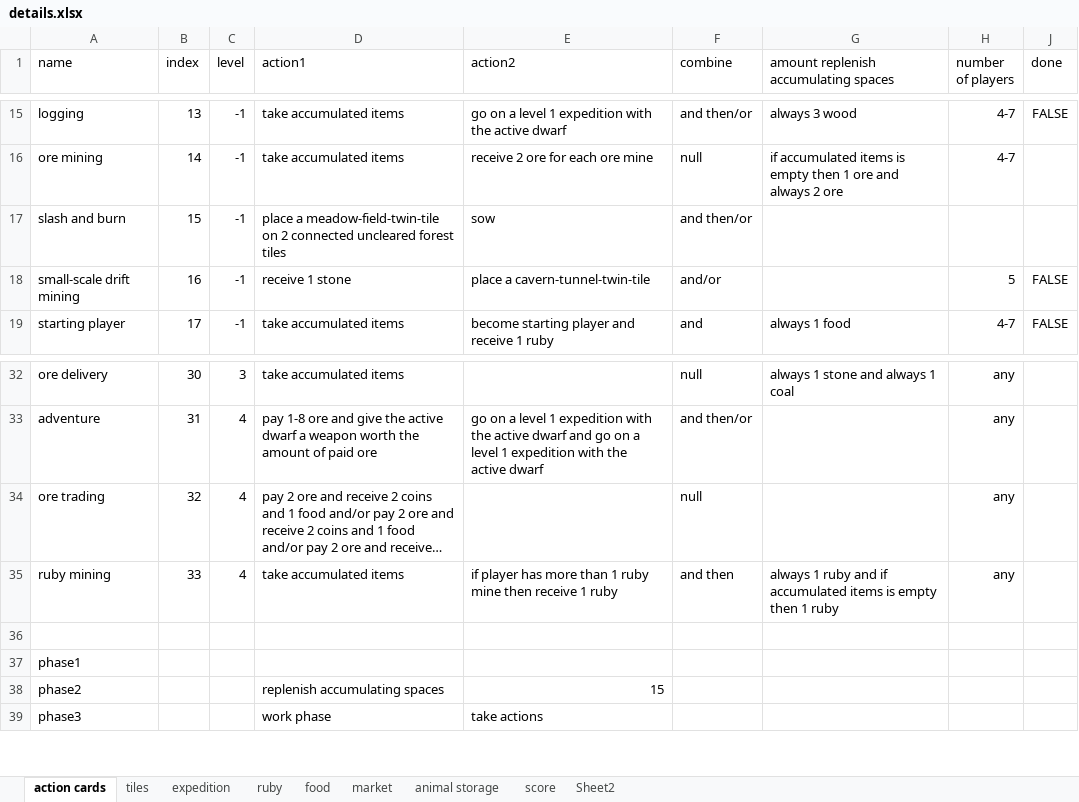
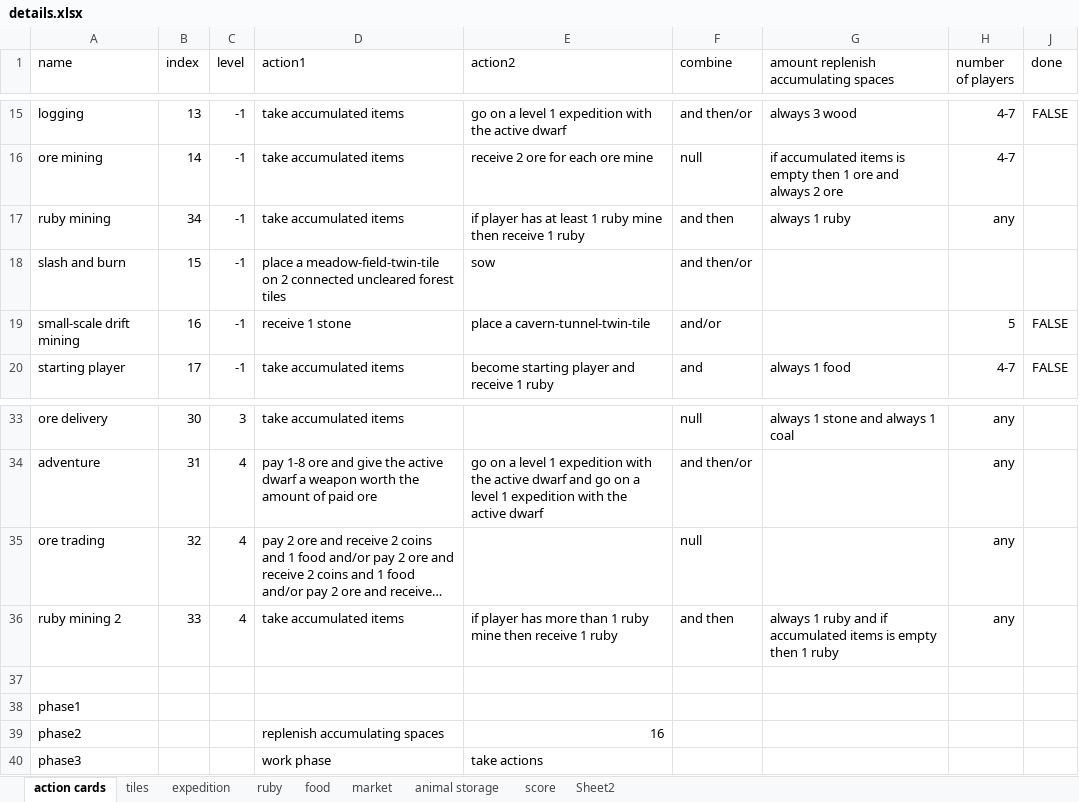
Before and after one commit to AlastairCodd/Caverna, an Excel workbook: Resources/details.xlsx, sheet action cards, drawn as a sheet; only a part is shown, gaps mark what is left out; long unchanged cells end in …; values as stored, in another font and other column widths than the file's, no borders; conditional formats and table styles not drawn; addresses are those after the commit; the diff names each change by its address in the sheet, - before the commit and + after, or states it on an @@ line.

Commit message:
add missing card to details

```diff
--- a/Resources/details.xlsx (sheet action cards)
+++ b/Resources/details.xlsx (sheet action cards)
+row 17: ruby mining | 34 | -1 | take accumulated items | if player has at least 1 ruby mine then receive 1 ruby | and then | always 1 ruby | any
-A36 (name): ruby mining
+A36 (name): ruby mining 2
-E39 (action2): 15
+E39 (action2): 16
```
